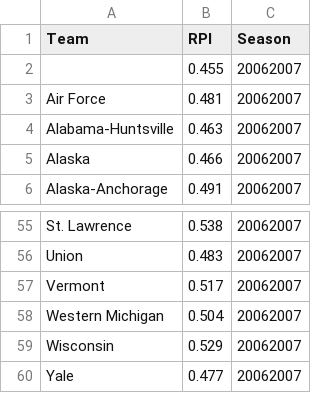
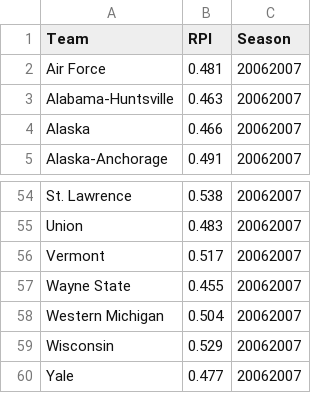
Before and after one commit to mathieubray/Hockey, a CSV file: NCAA/Data/Statistics/2006-2007_RPI.csv, drawn as a sheet; only a part is shown, gaps mark what is left out.

```diff
--- a/NCAA/Data/Statistics/2006-2007_RPI.csv
+++ b/NCAA/Data/Statistics/2006-2007_RPI.csv
@@ -1,3 +1,2 @@
 "Team","RPI","Season"
-"",0.455,"20062007"
 "Air Force",0.481,"20062007"
@@ -57,2 +56,3 @@
 "Vermont",0.517,"20062007"
+"Wayne State",0.455,"20062007"
 "Western Michigan",0.504,"20062007"
```
Also changed, not shown: NCAA/Data/Statistics/2005-2006_RPI.csv, NCAA/Data/Statistics/2007-2008_RPI.csv, 16 other files.
